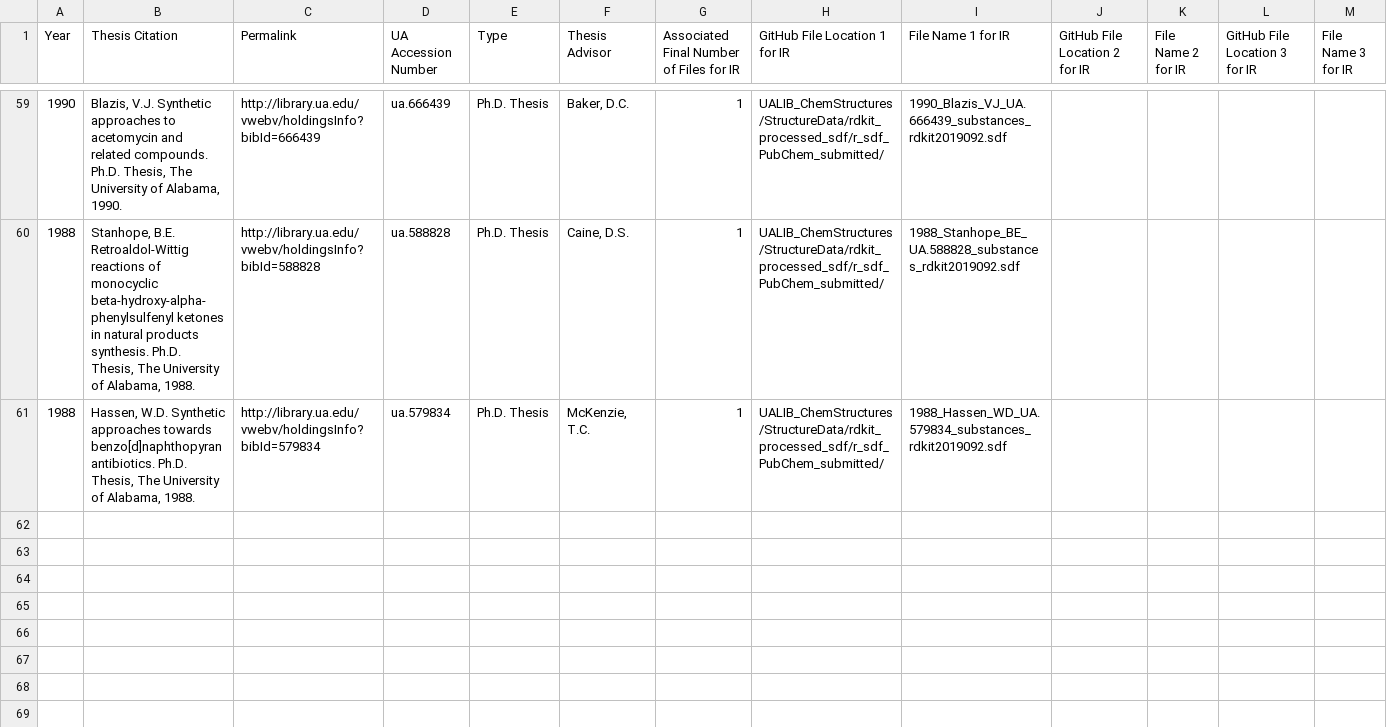
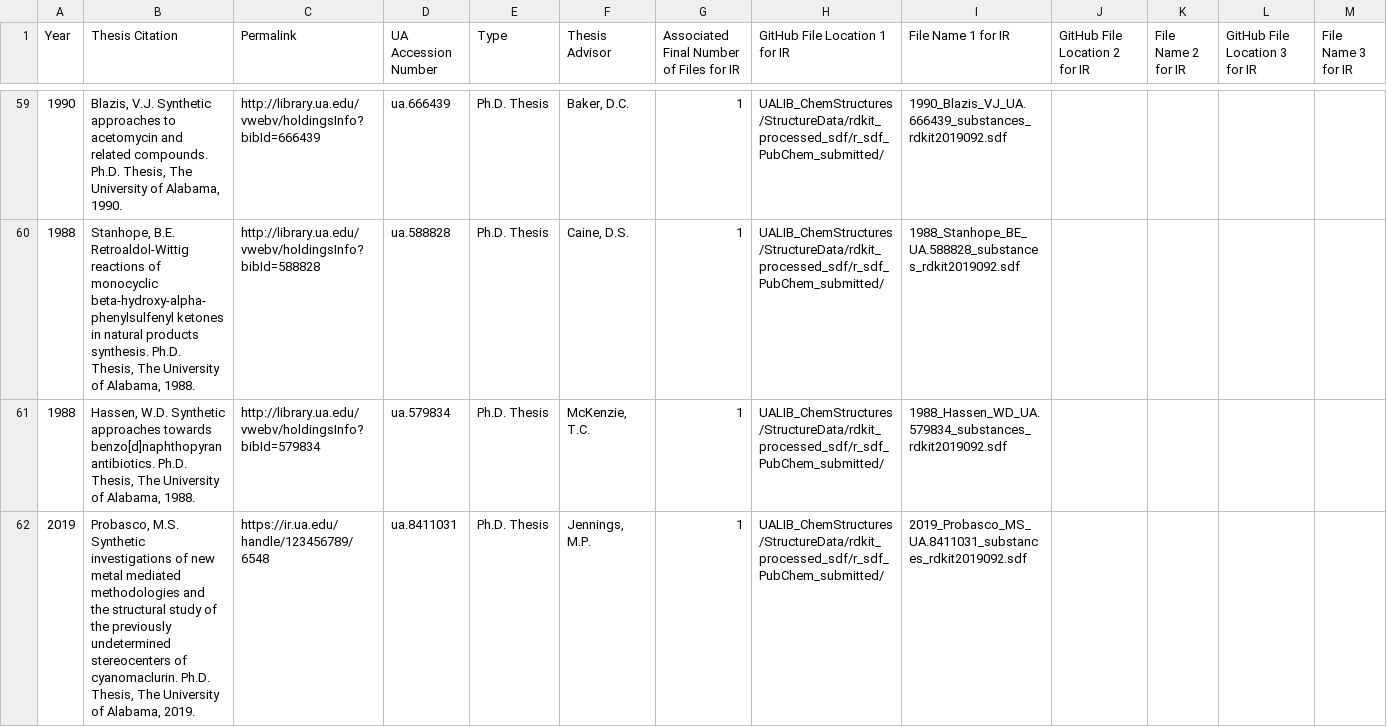
Before and after one commit to ualibweb/UALIB_ChemStructures, a TSV file: StructureData/UA_theses_indexed_list.tsv, drawn as a sheet; only a part is shown, gaps mark what is left out.

Commit message:
update REGID lists 2

```diff
--- a/StructureData/UA_theses_indexed_list.tsv
+++ b/StructureData/UA_theses_indexed_list.tsv
@@ -61 +61,2 @@ Year	Thesis Citation	Permalink	UA Accession Number	Type	Thesis Advisor	Associate
 1988	Hassen, W.D. Synthetic approaches towards benzo[d]naphthopyran antibiotics. Ph.D. Thesis, The University of Alabama, 1988.	http://library.ua.edu/vwebv/holdingsInfo?bibId=579834	ua.579834	Ph.D. Thesis	McKenzie, T.C.	1	UALIB_ChemStructures/StructureData/rdkit_processed_sdf/r_sdf_PubChem_submitted/	1988_Hassen_WD_UA.579834_substances_rdkit2019092.sdf				
+2019	Probasco, M.S. Synthetic investigations of new metal mediated methodologies and the structural study of the previously undetermined stereocenters of cyanomaclurin. Ph.D. Thesis, The University of Alabama, 2019.	https://ir.ua.edu/handle/123456789/6548	ua.8411031	Ph.D. Thesis	Jennings, M.P.	1	UALIB_ChemStructures/StructureData/rdkit_processed_sdf/r_sdf_PubChem_submitted/	2019_Probasco_MS_UA.8411031_substances_rdkit2019092.sdf				
```
Also changed, not shown: 3 other files.
